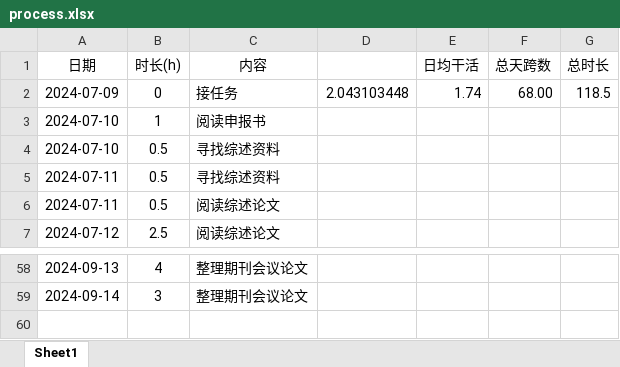
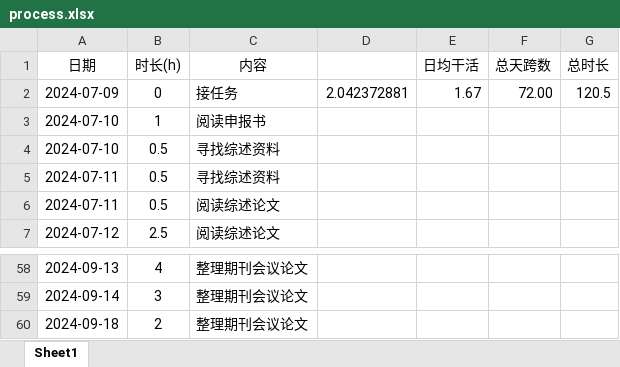
Before and after one commit to lr580/trafficFlowPredictionSurvey, an Excel workbook: process.xlsx, sheet Sheet1, drawn as a sheet; only a part is shown, gaps mark what is left out; values as stored, in another font and other column widths than the file's, no borders; the diff names each change by its address in the sheet, - before the commit and + after, or states it on an @@ line.

```diff
--- a/process.xlsx (sheet Sheet1)
+++ b/process.xlsx (sheet Sheet1)
-D2: 2.043103448
+D2: 2.042372881
-E2 (日均干活): 1.74
+E2 (日均干活): 1.67
-F2 (总天跨数): 68.00
+F2 (总天跨数): 72.00
-G2 (总时长): 118.5
+G2 (总时长): 120.5
+row 60: 2024-09-18 | 2 | 整理期刊会议论文
```
Also changed, not shown: 2 other files.
